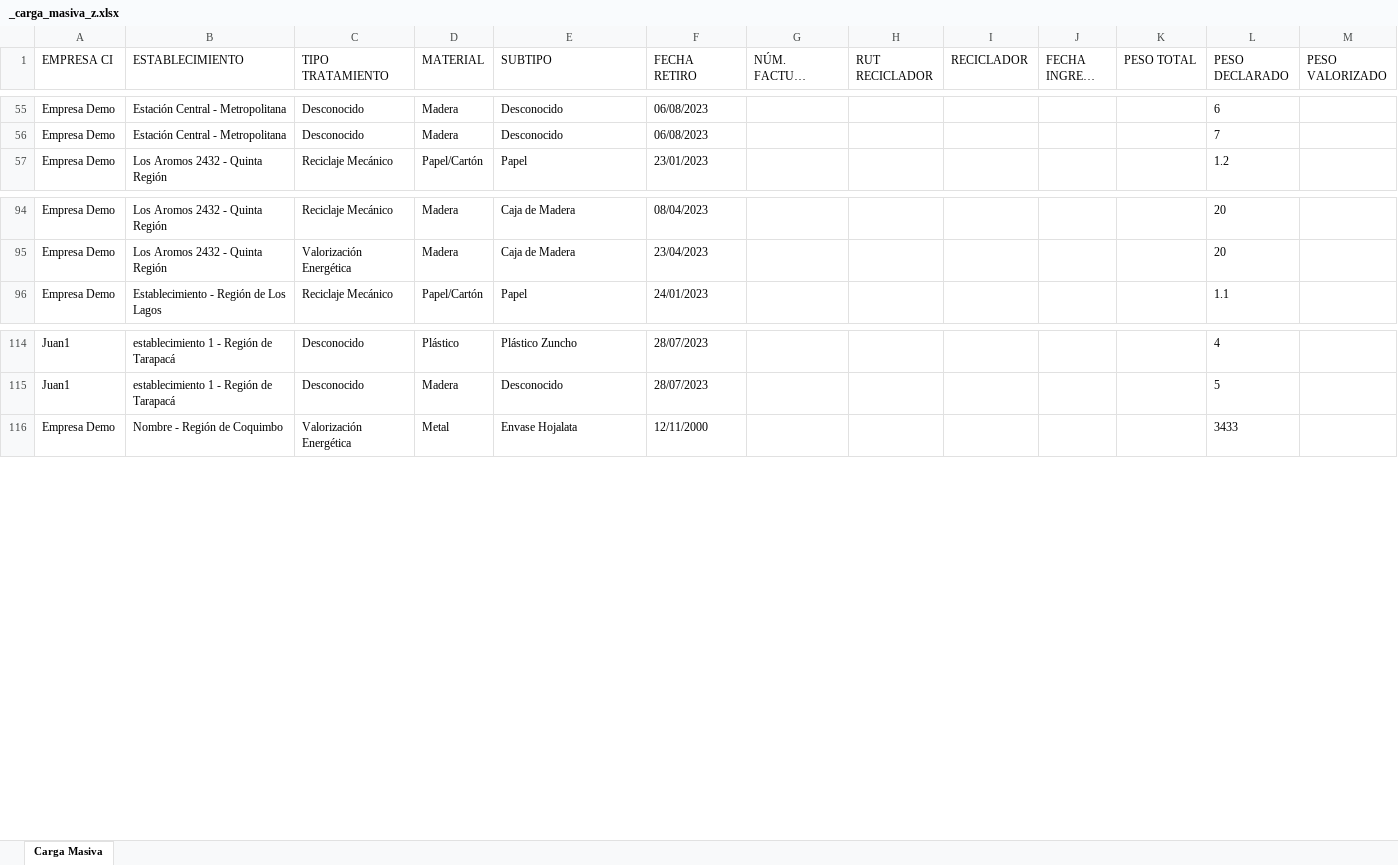
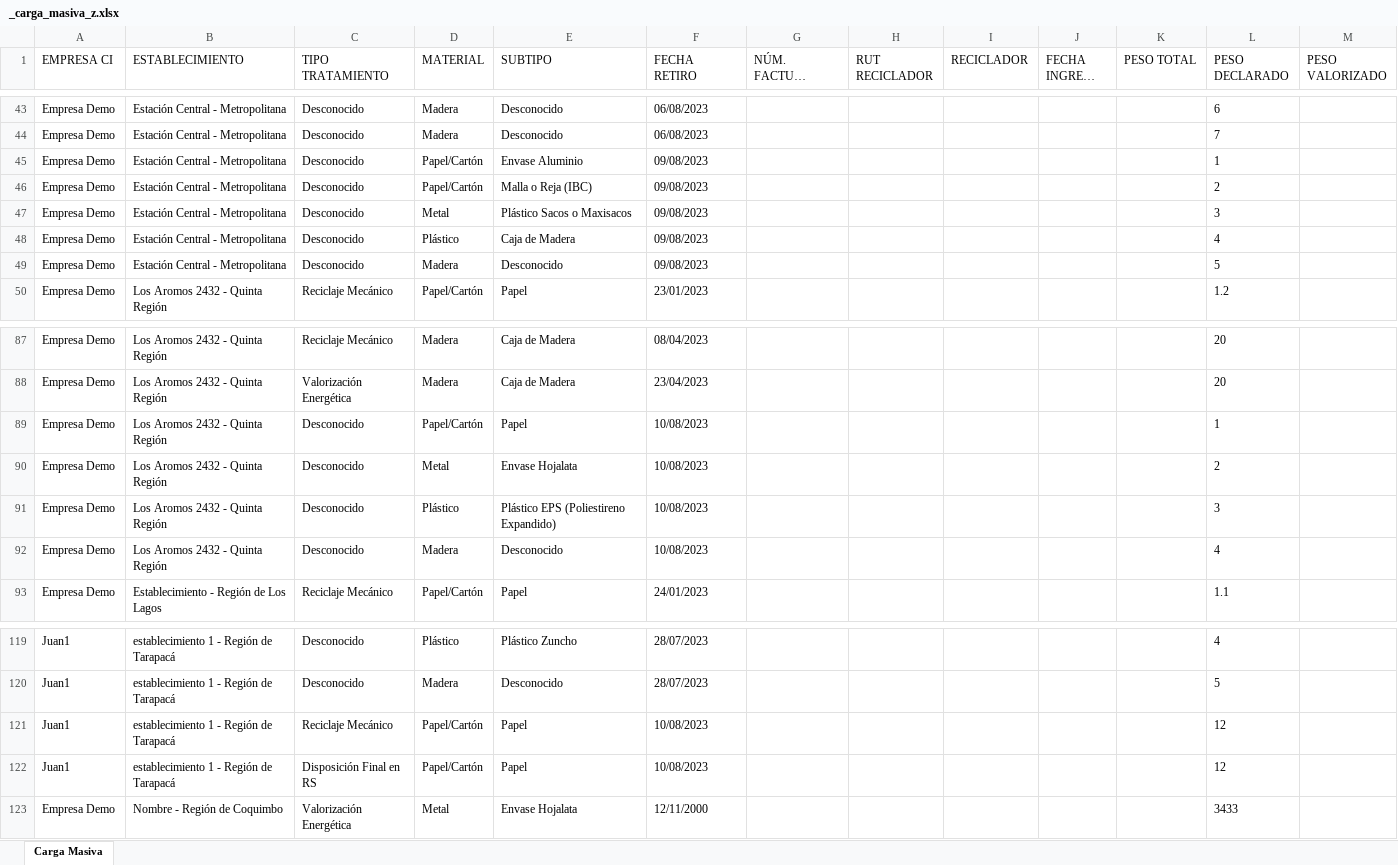
Before and after one commit to PLEYASOFT/rigk-sistema-gestion-residuos, an Excel workbook: desarrollo/rigk-sg-back/files/templates/_carga_masiva_z.xlsx, sheet Carga Masiva, drawn as a sheet; only a part is shown, gaps mark what is left out; long unchanged cells end in …; values as stored, in another font and other column widths than the file's, no borders; the diff covers the shown part only; the diff names each change by its address in the sheet, - before the commit and + after, or states it on an @@ line.

```diff
--- a/desarrollo/rigk-sg-back/files/templates/_carga_masiva_z.xlsx (sheet Carga Masiva)
+++ b/desarrollo/rigk-sg-back/files/templates/_carga_masiva_z.xlsx (sheet Carga Masiva)
+row 45: Empresa Demo | Estación Central - Metropolitana | Desconocido | Papel/Cartón | Envase Aluminio | 09/08/2023 |  |  |  |  |  | 1
+row 46: Empresa Demo | Estación Central - Metropolitana | Desconocido | Papel/Cartón | Malla o Reja (IBC) | 09/08/2023 |  |  |  |  |  | 2
+row 47: Empresa Demo | Estación Central - Metropolitana | Desconocido | Metal | Plástico Sacos o Maxisacos | 09/08/2023 |  |  |  |  |  | 3
+row 48: Empresa Demo | Estación Central - Metropolitana | Desconocido | Plástico | Caja de Madera | 09/08/2023 |  |  |  |  |  | 4
+row 49: Empresa Demo | Estación Central - Metropolitana | Desconocido | Madera | Desconocido | 09/08/2023 |  |  |  |  |  | 5
+row 89: Empresa Demo | Los Aromos 2432 - Quinta Región | Desconocido | Papel/Cartón | Papel | 10/08/2023 |  |  |  |  |  | 1
+row 90: Empresa Demo | Los Aromos 2432 - Quinta Región | Desconocido | Metal | Envase Hojalata | 10/08/2023 |  |  |  |  |  | 2
+row 91: Empresa Demo | Los Aromos 2432 - Quinta Región | Desconocido | Plástico | Plástico EPS (Poliestireno Expandido) | 10/08/2023 |  |  |  |  |  | 3
+row 92: Empresa Demo | Los Aromos 2432 - Quinta Región | Desconocido | Madera | Desconocido | 10/08/2023 |  |  |  |  |  | 4
+row 121: Juan1 | establecimiento 1 - Región de Tarapacá | Reciclaje Mecánico | Papel/Cartón | Papel | 10/08/2023 |  |  |  |  |  | 12
+row 122: Juan1 | establecimiento 1 - Región de Tarapacá | Disposición Final en RS | Papel/Cartón | Papel | 10/08/2023 |  |  |  |  |  | 12
```
Also changed, not shown: 8 added rows and 12 removed rows elsewhere in this sheet, hidden cells, 2 other files.
